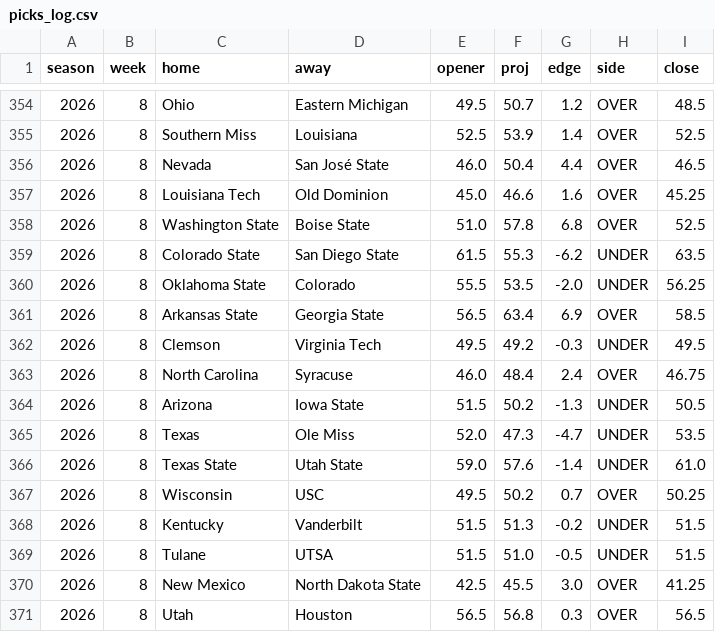
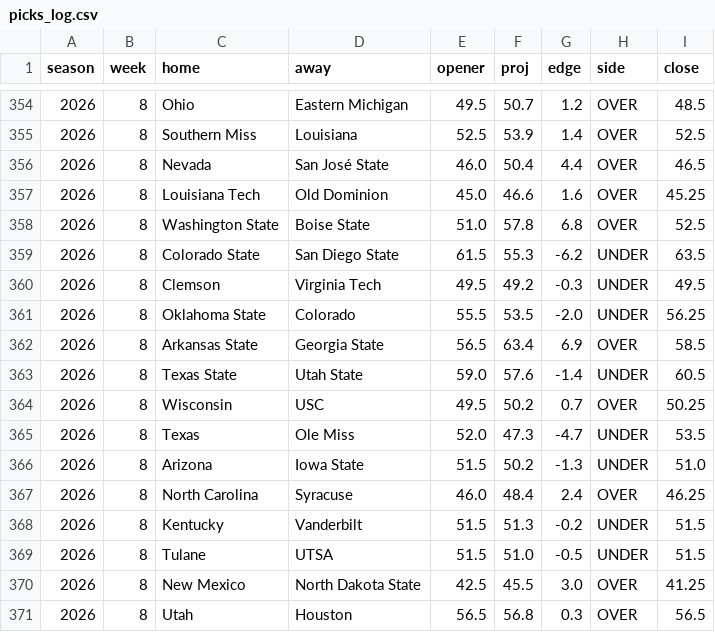
Before and after one commit to aberni03/ncaaf-totals-edge, a CSV file: out/picks_log.csv, drawn as a sheet; only a part is shown, gaps mark what is left out; the diff covers the shown part only.

```diff
--- a/out/picks_log.csv
+++ b/out/picks_log.csv
@@ -359,10 +359,10 @@ season,week,home,away,opener,proj,edge,side,close
 2026,8,Colorado State,San Diego State,61.5,55.3,-6.2,UNDER,63.5
+2026,8,Clemson,Virginia Tech,49.5,49.2,-0.3,UNDER,49.5
 2026,8,Oklahoma State,Colorado,55.5,53.5,-2.0,UNDER,56.25
 2026,8,Arkansas State,Georgia State,56.5,63.4,6.9,OVER,58.5
-2026,8,Clemson,Virginia Tech,49.5,49.2,-0.3,UNDER,49.5
-2026,8,North Carolina,Syracuse,46.0,48.4,2.4,OVER,46.75
-2026,8,Arizona,Iowa State,51.5,50.2,-1.3,UNDER,50.5
+2026,8,Texas State,Utah State,59.0,57.6,-1.4,UNDER,60.5
+2026,8,Wisconsin,USC,49.5,50.2,0.7,OVER,50.25
 2026,8,Texas,Ole Miss,52.0,47.3,-4.7,UNDER,53.5
-2026,8,Texas State,Utah State,59.0,57.6,-1.4,UNDER,61.0
-2026,8,Wisconsin,USC,49.5,50.2,0.7,OVER,50.25
+2026,8,Arizona,Iowa State,51.5,50.2,-1.3,UNDER,51.0
+2026,8,North Carolina,Syracuse,46.0,48.4,2.4,OVER,46.25
 2026,8,Kentucky,Vanderbilt,51.5,51.3,-0.2,UNDER,51.5
```
Also changed, not shown: 5 added rows, 5 removed rows, 15 moved rows and 26 edited cells elsewhere in this file, out/odds_snapshots.csv, out/slate.csv, 8 other files.
